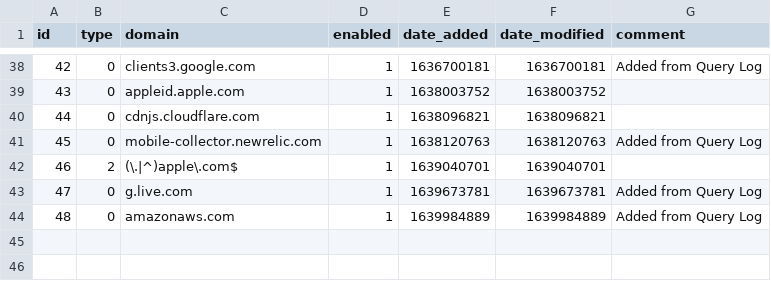
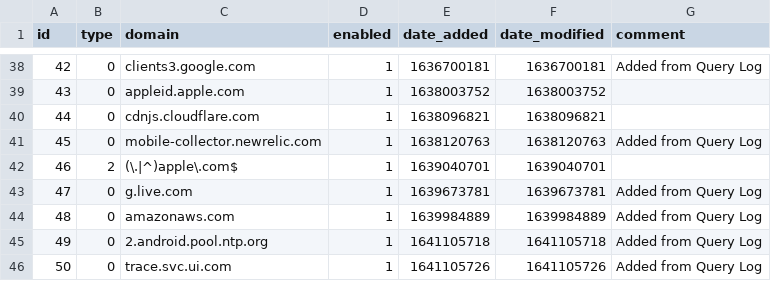
Before and after one commit to jamlam/my-pihole-lists, a CSV file: domainlist.csv, drawn as a sheet; only a part is shown, gaps mark what is left out.

```diff
--- a/domainlist.csv
+++ b/domainlist.csv
@@ -44 +44,3 @@ id,type,domain,enabled,date_added,date_modified,comment
 48,0,amazonaws.com,1,1639984889,1639984889,"Added from Query Log"
+49,0,2.android.pool.ntp.org,1,1641105718,1641105718,"Added from Query Log"
+50,0,trace.svc.ui.com,1,1641105726,1641105726,"Added from Query Log"
```
Also changed, not shown: adlist.csv.
